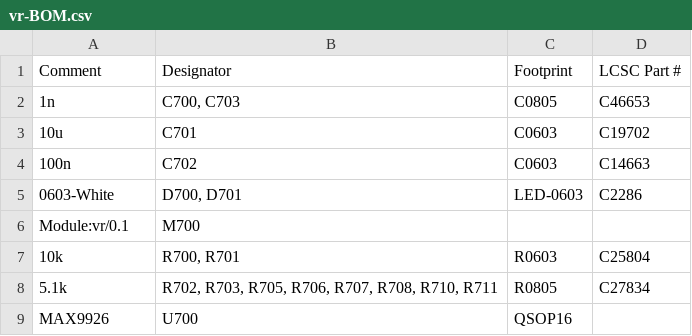
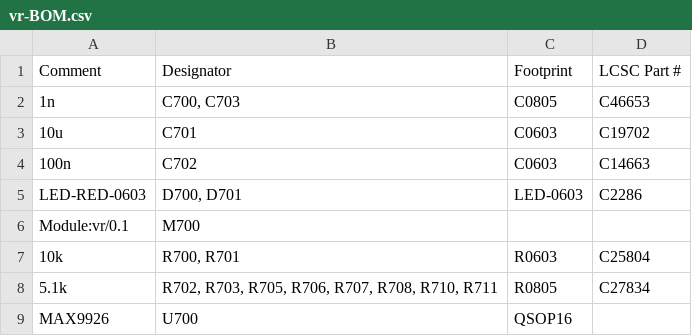
Before and after one commit to andreika-git/hellen-one, a CSV file: modules/vr/0.1/vr-BOM.csv, drawn as a sheet.

```diff
--- a/modules/vr/0.1/vr-BOM.csv
+++ b/modules/vr/0.1/vr-BOM.csv
@@ -4,3 +4,3 @@ Comment,Designator,Footprint,LCSC Part #
 "100n","C702","C0603","C14663"
-"0603-White","D700, D701","LED-0603","C2286"
+"LED-RED-0603","D700, D701","LED-0603","C2286"
 "Module:vr/0.1","M700","",""
```
Also changed, not shown: modules/mcu/0.1/mcu-BOM.csv, modules/wbo/0.1/wbo-BOM.csv, 2 other files.
